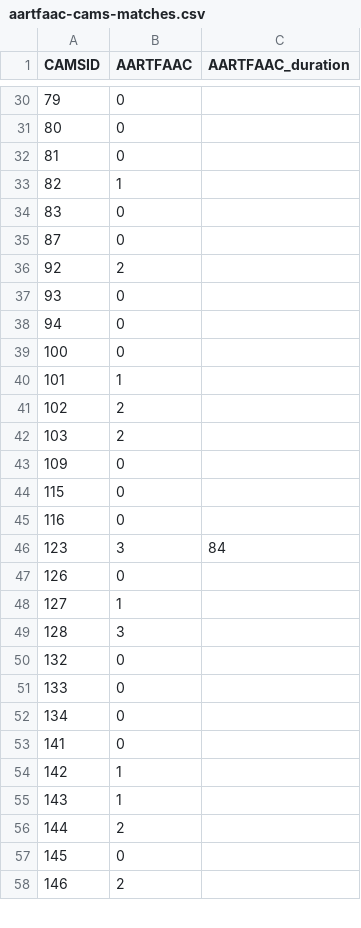
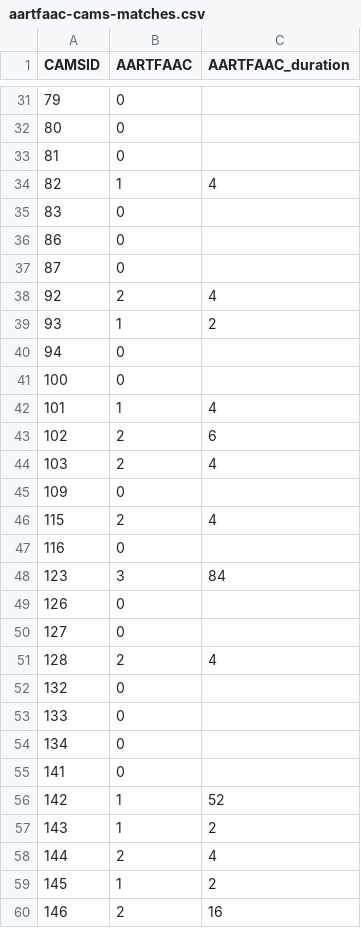
Before and after one commit to tammojan/perseids2020, a CSV file: aartfaac-cams-matches.csv, drawn as a sheet; only a part is shown, gaps mark what is left out; the diff covers the shown part only.

Commit message:
Add more aartfaac durations

```diff
--- a/aartfaac-cams-matches.csv
+++ b/aartfaac-cams-matches.csv
@@ -32,14 +33,15 @@ CAMSID,AARTFAAC,AARTFAAC_duration
 81,0,
-82,1,
+82,1,4
 83,0,
+86,0,
 87,0,
-92,2,
-93,0,
+92,2,4
+93,1,2
 94,0,
 100,0,
-101,1,
-102,2,
-103,2,
+101,1,4
+102,2,6
+103,2,4
 109,0,
-115,0,
+115,2,4
 116,0,
@@ -47,4 +49,4 @@ CAMSID,AARTFAAC,AARTFAAC_duration
 126,0,
-127,1,
-128,3,
+127,0,
+128,2,4
 132,0,
@@ -53,6 +55,6 @@ CAMSID,AARTFAAC,AARTFAAC_duration
 141,0,
-142,1,
-143,1,
-144,2,
-145,0,
-146,2,
+142,1,52
+143,1,2
+144,2,4
+145,1,2
+146,2,16
```
Also changed, not shown: 1 added row and 51 edited cells elsewhere in this file.
